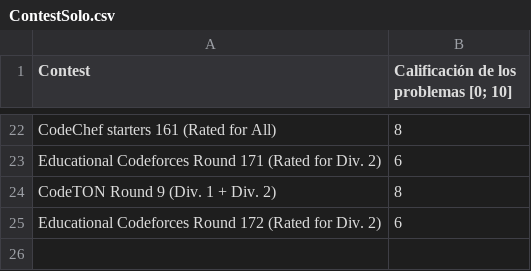
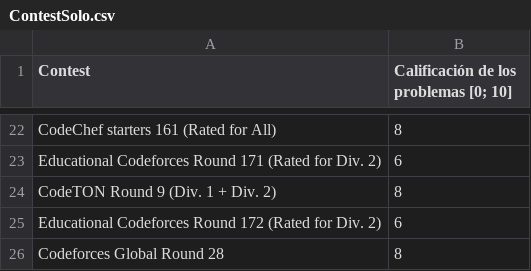
Before and after one commit to IvanRenison/ProgrammingProblems, a CSV file: .stats/ContestSolo.csv, drawn as a sheet; only a part is shown, gaps mark what is left out; the diff names each change by its address in the sheet, - before the commit and + after, or states it on an @@ line.

Commit message:
Some problems of Codeforces Global Round 28

```diff
--- a/.stats/ContestSolo.csv
+++ b/.stats/ContestSolo.csv
+row 26: Codeforces Global Round 28 | 8
```
Also changed, not shown: 4 other files.
